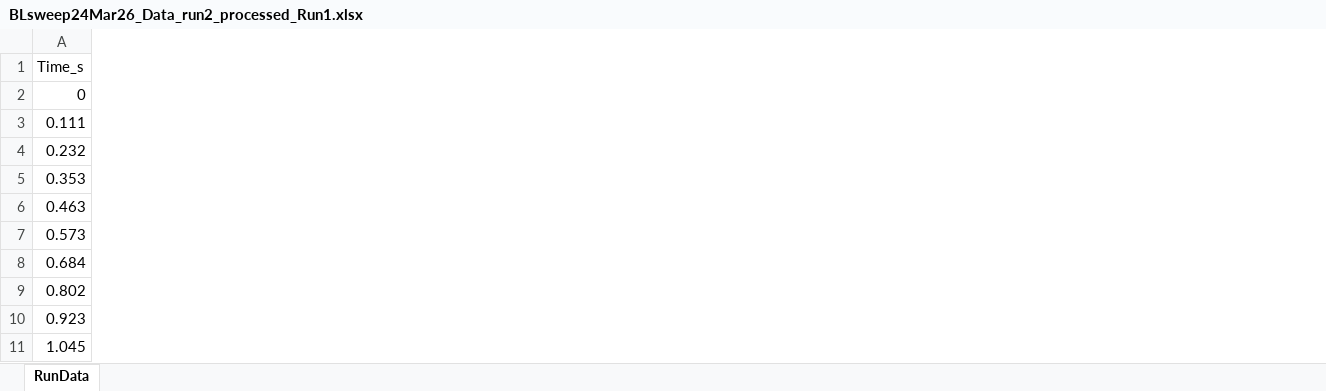
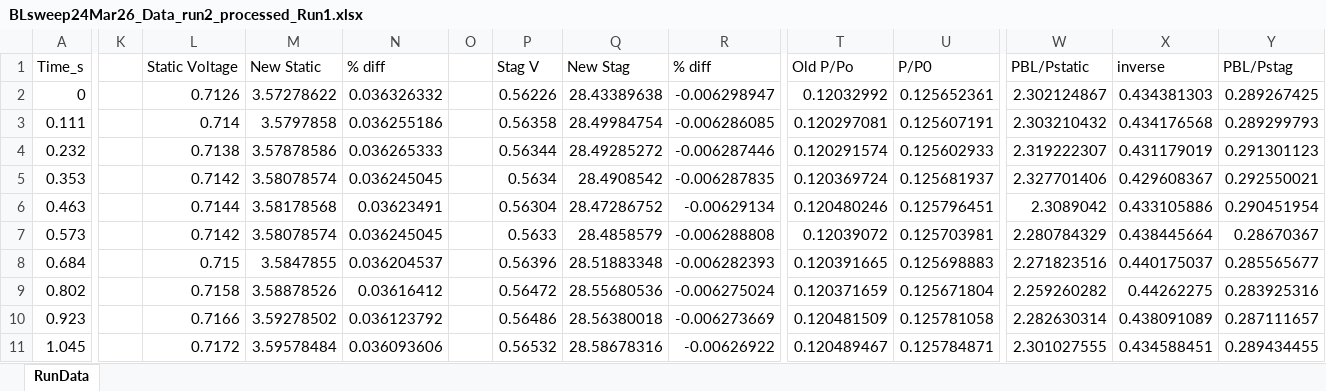
Before and after one commit to Bollerm01/CFDPostprocessingCodes, an Excel workbook: TunnelDataProcessing/BLsweep24Mar26_Data_run2_processed_Run1.xlsx, sheet RunData, drawn as a sheet; only a part is shown, gaps mark what is left out; values as stored, in another font and other column widths than the file's, no borders; the diff covers the shown part only; the diff names each change by its address in the sheet, - before the commit and + after, or states it on an @@ line.

Commit message:
mach

```diff
--- a/TunnelDataProcessing/BLsweep24Mar26_Data_run2_processed_Run1.xlsx (sheet RunData)
+++ b/TunnelDataProcessing/BLsweep24Mar26_Data_run2_processed_Run1.xlsx (sheet RunData)
+column K, empty
+column L (Static Voltage), rows 2-11: 0.7126 | 0.714 | 0.7138 | 0.7142 | 0.7144 | 0.7142 | 0.715 | 0.7158 | 0.7166 | 0.7172
+column M (New Static), rows 2-11: 3.57278622 | 3.5797858 | 3.57878586 | 3.58078574 | 3.58178568 | 3.58078574 | 3.5847855 | 3.58878526 | 3.59278502 | 3.59578484
+column N (% diff), rows 2-11: 0.036326332 | 0.036255186 | 0.036265333 | 0.036245045 | 0.03623491 | 0.036245045 | 0.036204537 | 0.03616412 | 0.036123792 | 0.036093606
+column O, empty
+column P (Stag V), rows 2-11: 0.56226 | 0.56358 | 0.56344 | 0.5634 | 0.56304 | 0.5633 | 0.56396 | 0.56472 | 0.56486 | 0.56532
+column Q (New Stag), rows 2-11: 28.43389638 | 28.49984754 | 28.49285272 | 28.4908542 | 28.47286752 | 28.4858579 | 28.51883348 | 28.55680536 | 28.56380018 | 28.58678316
+column R (% diff), rows 2-11: -0.006298947 | -0.006286085 | -0.006287446 | -0.006287835 | -0.00629134 | -0.006288808 | -0.006282393 | -0.006275024 | -0.006273669 | -0.00626922
+column T (Old P/Po), rows 2-11: 0.12032992 | 0.120297081 | 0.120291574 | 0.120369724 | 0.120480246 | 0.12039072 | 0.120391665 | 0.120371659 | 0.120481509 | 0.120489467
+column U (P/P0), rows 2-11: 0.125652361 | 0.125607191 | 0.125602933 | 0.125681937 | 0.125796451 | 0.125703981 | 0.125698883 | 0.125671804 | 0.125781058 | 0.125784871
+column W (PBL/Pstatic), rows 2-11: 2.302124867 | 2.303210432 | 2.319222307 | 2.327701406 | 2.3089042 | 2.280784329 | 2.271823516 | 2.259260282 | 2.282630314 | 2.301027555
+column X (inverse), rows 2-11: 0.434381303 | 0.434176568 | 0.431179019 | 0.429608367 | 0.433105886 | 0.438445664 | 0.440175037 | 0.44262275 | 0.438091089 | 0.434588451
+column Y (PBL/Pstag), rows 2-11: 0.289267425 | 0.289299793 | 0.291301123 | 0.292550021 | 0.290451954 | 0.28670367 | 0.285565677 | 0.283925316 | 0.287111657 | 0.289434455
```
Also changed, not shown: 2 added columns elsewhere in this sheet, 2 other files.
